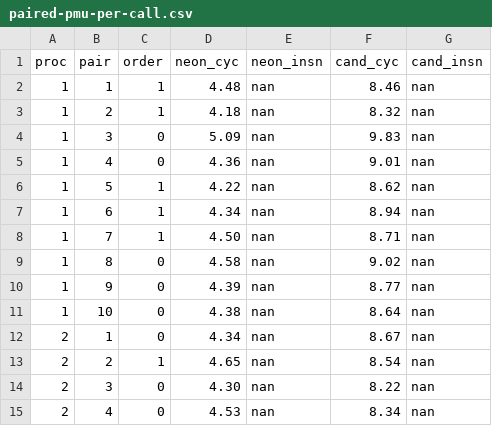
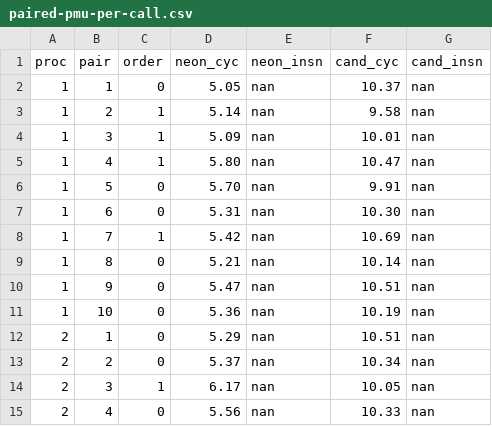
Before and after one commit to chiro2001/a64-simd-dyn-optimizer, a CSV file: experiments/m18-interp8/benchmark/920b/neon-vs-c/paired-pmu-per-call.csv, drawn as a sheet; only a part is shown; the diff covers the shown part only.

Commit message:
M18 correction: N1 phase-0 'divergence' was a strided-write/dense-read harness bug; fixed dstStride=shape, c==neon passes everywhere; corrected baselines

```diff
--- a/experiments/m18-interp8/benchmark/920b/neon-vs-c/paired-pmu-per-call.csv
+++ b/experiments/m18-interp8/benchmark/920b/neon-vs-c/paired-pmu-per-call.csv
@@ -1,15 +1,15 @@
 proc,pair,order,neon_cyc,neon_insn,cand_cyc,cand_insn
-1,1,1,4.48,nan,8.46,nan
-1,2,1,4.18,nan,8.32,nan
-1,3,0,5.09,nan,9.83,nan
-1,4,0,4.36,nan,9.01,nan
-1,5,1,4.22,nan,8.62,nan
-1,6,1,4.34,nan,8.94,nan
-1,7,1,4.50,nan,8.71,nan
-1,8,0,4.58,nan,9.02,nan
-1,9,0,4.39,nan,8.77,nan
-1,10,0,4.38,nan,8.64,nan
-2,1,0,4.34,nan,8.67,nan
-2,2,1,4.65,nan,8.54,nan
-2,3,0,4.30,nan,8.22,nan
-2,4,0,4.53,nan,8.34,nan
+1,1,0,5.05,nan,10.37,nan
+1,2,1,5.14,nan,9.58,nan
+1,3,1,5.09,nan,10.01,nan
+1,4,1,5.80,nan,10.47,nan
+1,5,0,5.70,nan,9.91,nan
+1,6,0,5.31,nan,10.30,nan
+1,7,1,5.42,nan,10.69,nan
+1,8,0,5.21,nan,10.14,nan
+1,9,0,5.47,nan,10.51,nan
+1,10,0,5.36,nan,10.19,nan
+2,1,0,5.29,nan,10.51,nan
+2,2,0,5.37,nan,10.34,nan
+2,3,1,6.17,nan,10.05,nan
+2,4,0,5.56,nan,10.33,nan
```
Also changed, not shown: 41 edited cells elsewhere in this file, experiments/m18-interp8/benchmark/920b/neon-vs-c-16/paired-pmu-per-call.csv, experiments/m18-interp8/benchmark/920b/neon-vs-c-16/paired-pmu-raw.csv, 3 other files.
